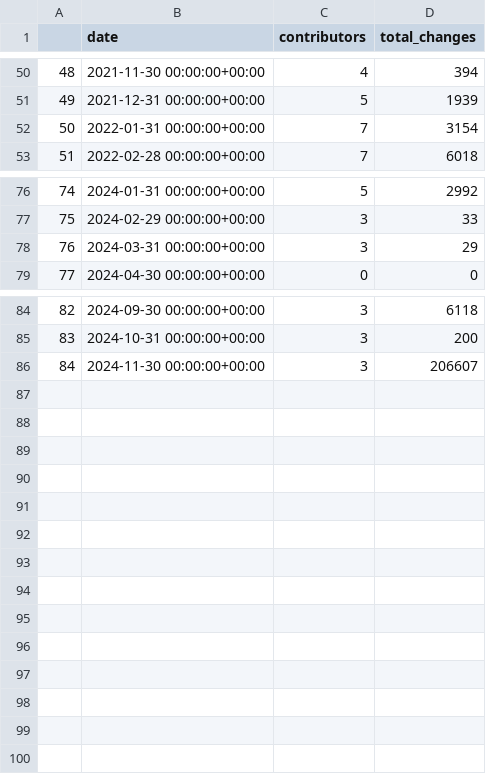
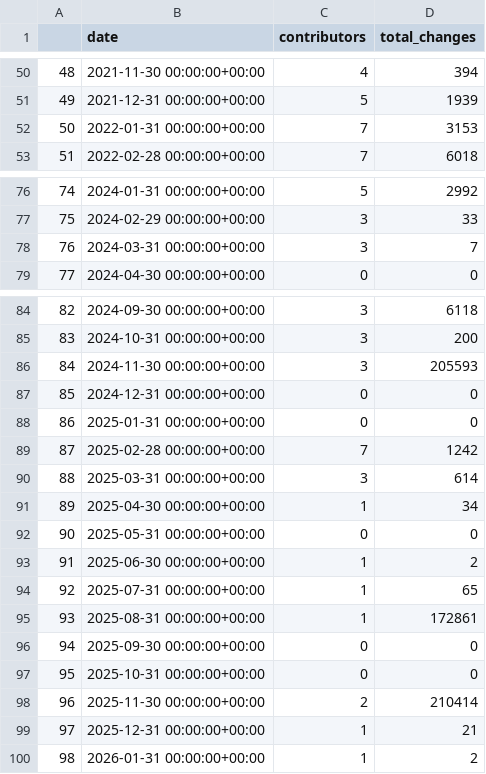
Before and after one commit to srdas/oss-lifecycle, a CSV file: data/kubeflow-kubeflow-monthly.csv, drawn as a sheet; only a part is shown, gaps mark what is left out; the diff covers the shown part only.

```diff
--- a/data/kubeflow-kubeflow-monthly.csv
+++ b/data/kubeflow-kubeflow-monthly.csv
@@ -51,3 +51,3 @@
 49,2021-12-31 00:00:00+00:00,5,1939
-50,2022-01-31 00:00:00+00:00,7,3154
+50,2022-01-31 00:00:00+00:00,7,3153
 51,2022-02-28 00:00:00+00:00,7,6018
@@ -77,3 +77,3 @@
 75,2024-02-29 00:00:00+00:00,3,33
-76,2024-03-31 00:00:00+00:00,3,29
+76,2024-03-31 00:00:00+00:00,3,7
 77,2024-04-30 00:00:00+00:00,0,0
@@ -85,2 +85,16 @@
 83,2024-10-31 00:00:00+00:00,3,200
-84,2024-11-30 00:00:00+00:00,3,206607
+84,2024-11-30 00:00:00+00:00,3,205593
+85,2024-12-31 00:00:00+00:00,0,0
+86,2025-01-31 00:00:00+00:00,0,0
+87,2025-02-28 00:00:00+00:00,7,1242
+88,2025-03-31 00:00:00+00:00,3,614
+89,2025-04-30 00:00:00+00:00,1,34
+90,2025-05-31 00:00:00+00:00,0,0
+91,2025-06-30 00:00:00+00:00,1,2
+92,2025-07-31 00:00:00+00:00,1,65
+93,2025-08-31 00:00:00+00:00,1,172861
+94,2025-09-30 00:00:00+00:00,0,0
+95,2025-10-31 00:00:00+00:00,0,0
+96,2025-11-30 00:00:00+00:00,2,210414
+97,2025-12-31 00:00:00+00:00,1,21
+98,2026-01-31 00:00:00+00:00,1,2
```
Also changed, not shown: 33 edited cells elsewhere in this file, data/huggingface-transformers-monthly.csv, data/kubernetes-sigs-kueue-monthly.csv, 44 other files.
